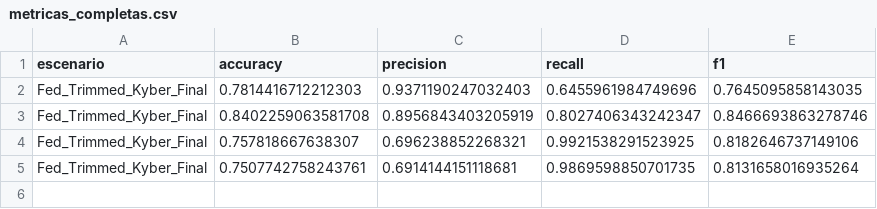
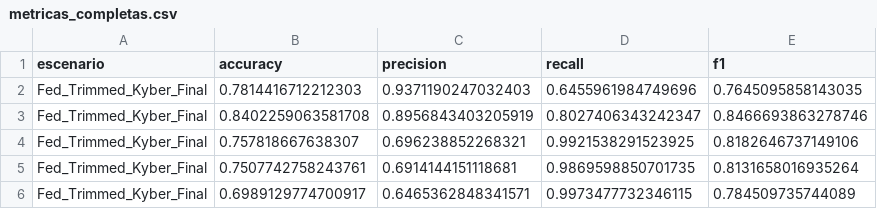
Before and after one commit to Yaag0/IDS_Federado, a CSV file: results/metricas_completas.csv, drawn as a sheet; the diff names each change by its address in the sheet, - before the commit and + after, or states it on an @@ line.

```diff
--- a/results/metricas_completas.csv
+++ b/results/metricas_completas.csv
+row 6: Fed_Trimmed_Kyber_Final | 0.6989129774700917 | 0.6465362848341571 | 0.9973477732346115 | 0.784509735744089
```
Also changed, not shown: results/latencias_agregacion.csv, results/metrics.csv, 4 other files.
